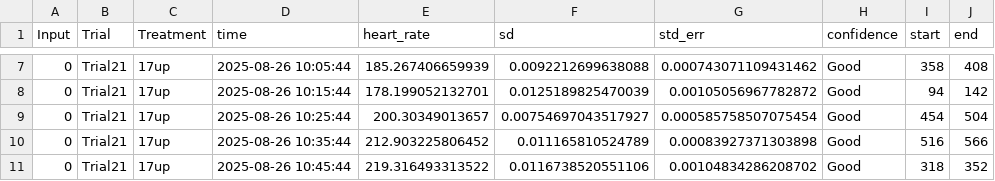
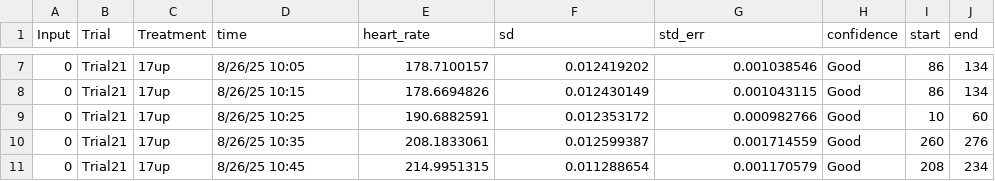
Before and after one commit to cyan2002/ThesisCrab, a CSV file: CrabHRData/Crab_Trial21_17up_Cm_output.csv, drawn as a sheet; only a part is shown, gaps mark what is left out; the diff covers the shown part only.

```diff
--- a/CrabHRData/Crab_Trial21_17up_Cm_output.csv
+++ b/CrabHRData/Crab_Trial21_17up_Cm_output.csv
@@ -7,5 +7,5 @@
-"0","Trial21","17up",2025-08-26 10:05:44,185.267406659939,0.0092212699638088,0.000743071109431462,"Good",358,408
-"0","Trial21","17up",2025-08-26 10:15:44,178.199052132701,0.0125189825470039,0.00105056967782872,"Good",94,142
-"0","Trial21","17up",2025-08-26 10:25:44,200.30349013657,0.00754697043517927,0.000585758507075454,"Good",454,504
-"0","Trial21","17up",2025-08-26 10:35:44,212.903225806452,0.011165810524789,0.00083927371303898,"Good",516,566
-"0","Trial21","17up",2025-08-26 10:45:44,219.316493313522,0.0116738520551106,0.00104834286208702,"Good",318,352
+0,Trial21,17up,8/26/25 10:05,178.7100157,0.012419202,0.001038546,Good,86,134
+0,Trial21,17up,8/26/25 10:15,178.6694826,0.012430149,0.001043115,Good,86,134
+0,Trial21,17up,8/26/25 10:25,190.6882591,0.012353172,0.000982766,Good,10,60
+0,Trial21,17up,8/26/25 10:35,208.1833061,0.012599387,0.001714559,Good,260,276
+0,Trial21,17up,8/26/25 10:45,214.9951315,0.011288654,0.001170579,Good,208,234
```
Also changed, not shown: 131 edited cells elsewhere in this file, CrabHRData/Crab_Trial21_17up_Cm_fulldata.csv, 4 other files.
